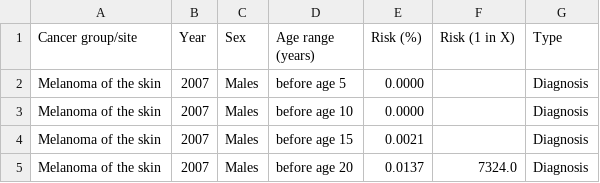
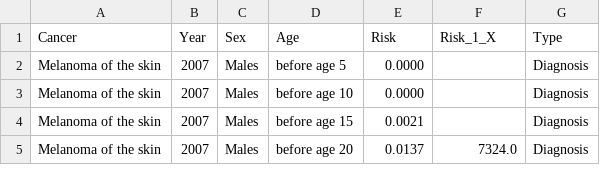
Before and after one commit to mvoo0012/3179, a CSV file: 3179_asgn2/data/Cleaned_Cancer_Risk_Data.csv, drawn as a sheet; only a part is shown.

Commit message:
Update Cleaned_Cancer_Risk_Data.csv

```diff
--- a/3179_asgn2/data/Cleaned_Cancer_Risk_Data.csv
+++ b/3179_asgn2/data/Cleaned_Cancer_Risk_Data.csv
@@ -1,2 +1,2 @@
-Cancer group/site,Year,Sex,Age range (years),Risk (%),Risk (1 in X),Type
+Cancer,Year,Sex,Age,Risk,Risk_1_X,Type
 Melanoma of the skin,2007,Males,before age  5,0.0000,,Diagnosis
```
